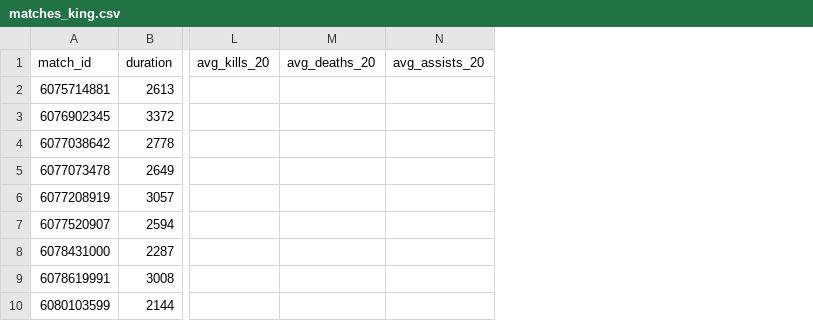
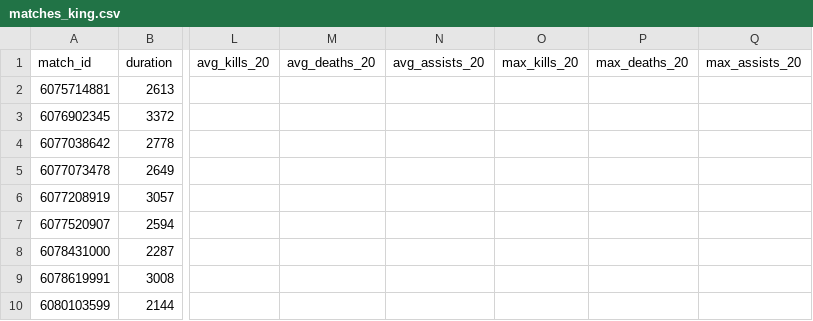
Before and after one commit to AndrewManHayChiu/dota_dashboard, a CSV file: data/matches_king.csv, drawn as a sheet; only a part is shown, gaps mark what is left out; the diff names each change by its address in the sheet, - before the commit and + after, or states it on an @@ line.

Commit message:
update data with maximums

```diff
--- a/data/matches_king.csv
+++ b/data/matches_king.csv
+column O (max_kills_20), empty
+column P (max_deaths_20), empty
+column Q (max_assists_20), empty
```
Also changed, not shown: data/matches_boss.csv, 6 other files.
